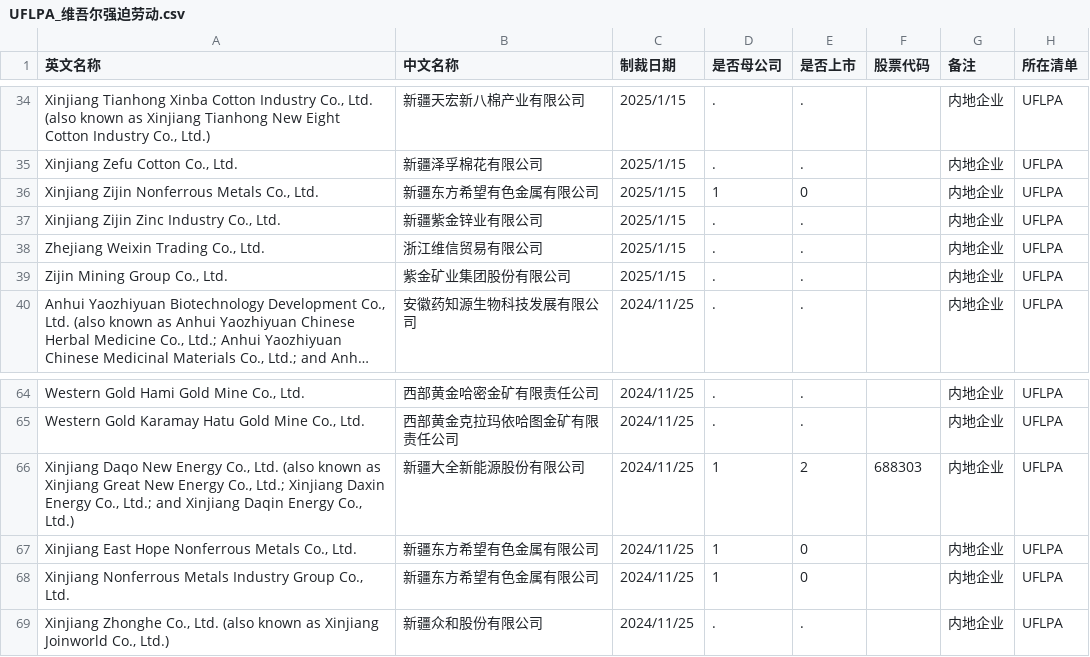
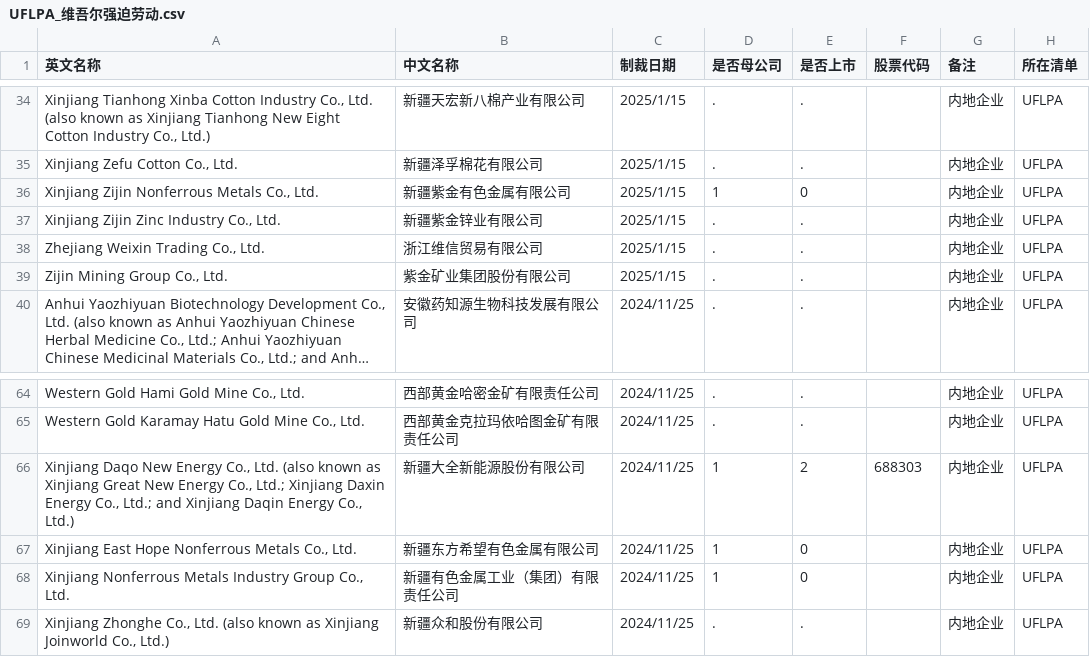
Before and after one commit to gingercandoit/track_geopolitics, a CSV file: docs/research/china-counter-sanctions/data/US/UFLPA_维吾尔强迫劳动.csv, drawn as a sheet; only a part is shown, gaps mark what is left out; long unchanged cells end in ….

Commit message:
fix: correct 2 misattributed Chinese names in UFLPA CSV (Nonferrous/Zijin)

```diff
--- a/docs/research/china-counter-sanctions/data/US/UFLPA_维吾尔强迫劳动.csv
+++ b/docs/research/china-counter-sanctions/data/US/UFLPA_维吾尔强迫劳动.csv
@@ -35,3 +35,3 @@
 "Xinjiang Zefu Cotton Co., Ltd.",新疆泽孚棉花有限公司,2025/1/15,.,.,,内地企业,UFLPA
-"Xinjiang Zijin Nonferrous Metals Co., Ltd.",新疆东方希望有色金属有限公司,2025/1/15,1,0,,内地企业,UFLPA
+"Xinjiang Zijin Nonferrous Metals Co., Ltd.",新疆紫金有色金属有限公司,2025/1/15,1,0,,内地企业,UFLPA
 "Xinjiang Zijin Zinc Industry Co., Ltd.",新疆紫金锌业有限公司,2025/1/15,.,.,,内地企业,UFLPA
@@ -67,3 +67,3 @@
 "Xinjiang East Hope Nonferrous Metals Co., Ltd.",新疆东方希望有色金属有限公司,2024/11/25,1,0,,内地企业,UFLPA
-"Xinjiang Nonferrous Metals Industry Group Co., Ltd.",新疆东方希望有色金属有限公司,2024/11/25,1,0,,内地企业,UFLPA
+"Xinjiang Nonferrous Metals Industry Group Co., Ltd.",新疆有色金属工业（集团）有限责任公司,2024/11/25,1,0,,内地企业,UFLPA
 "Xinjiang Zhonghe Co., Ltd. (also known as Xinjiang Joinworld Co., Ltd.)",新疆众和股份有限公司,2024/11/25,.,.,,内地企业,UFLPA
```
